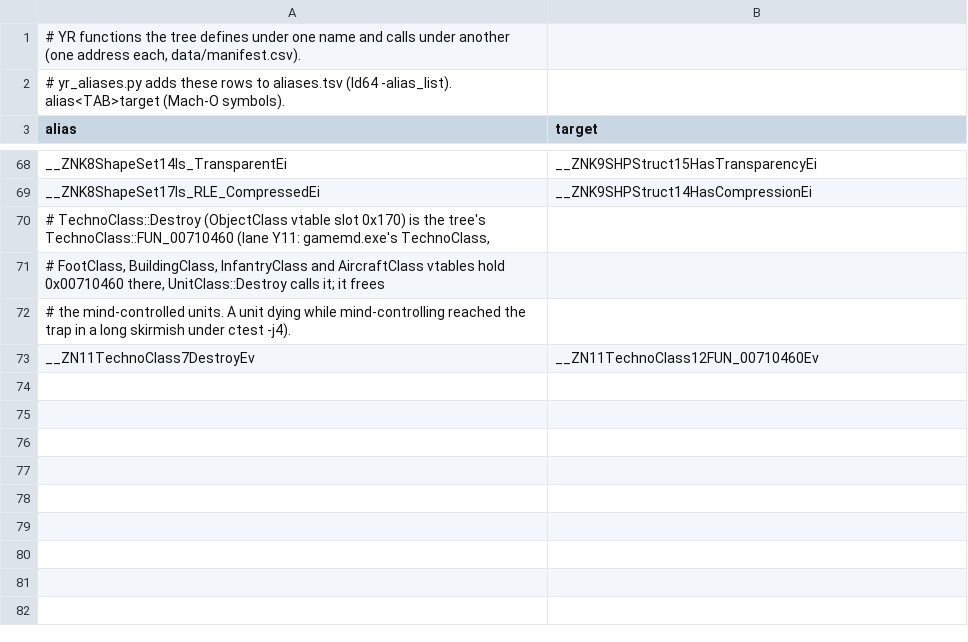
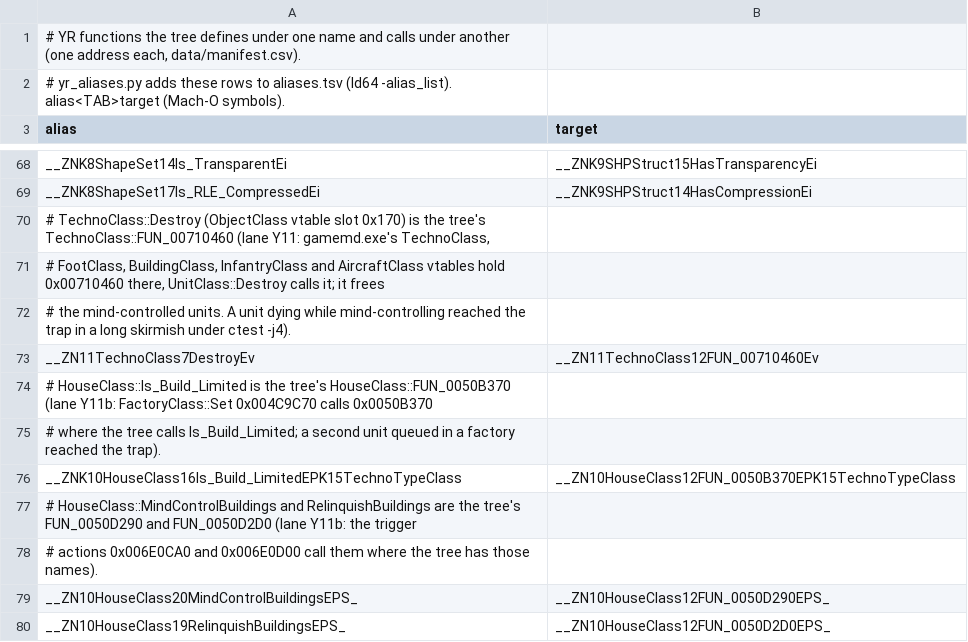
Before and after one commit to meastes/redalert2-decomp, a TSV file: native/yr/data/name_aliases.tsv, drawn as a sheet; only a part is shown, gaps mark what is left out.

Commit message:
Snapshot of local 02c6ce7be Lane Y11b: each game's menus as its original by default (YR's own 800x600 shell mode fills the screen, RA2's menu centred at the game resolution); Scale to fit fills in both; one-game-menu-backdrop checks it

```diff
--- a/native/yr/data/name_aliases.tsv
+++ b/native/yr/data/name_aliases.tsv
@@ -73 +73,8 @@ __ZNK8ShapeSet17Is_RLE_CompressedEi	__ZNK9SHPStruct14HasCompressionEi
 __ZN11TechnoClass7DestroyEv	__ZN11TechnoClass12FUN_00710460Ev
+# HouseClass::Is_Build_Limited is the tree's HouseClass::FUN_0050B370 (lane Y11b: FactoryClass::Set 0x004C9C70 calls 0x0050B370
+# where the tree calls Is_Build_Limited; a second unit queued in a factory reached the trap).
+__ZNK10HouseClass16Is_Build_LimitedEPK15TechnoTypeClass	__ZN10HouseClass12FUN_0050B370EPK15TechnoTypeClass
+# HouseClass::MindControlBuildings and RelinquishBuildings are the tree's FUN_0050D290 and FUN_0050D2D0 (lane Y11b: the trigger
+# actions 0x006E0CA0 and 0x006E0D00 call them where the tree has those names).
+__ZN10HouseClass20MindControlBuildingsEPS_	__ZN10HouseClass12FUN_0050D290EPS_
+__ZN10HouseClass19RelinquishBuildingsEPS_	__ZN10HouseClass12FUN_0050D2D0EPS_
```
Also changed, not shown: 13 other files.
